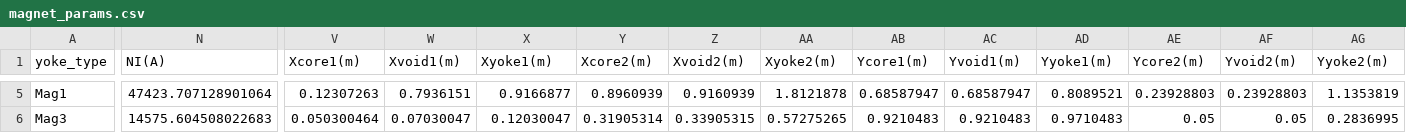
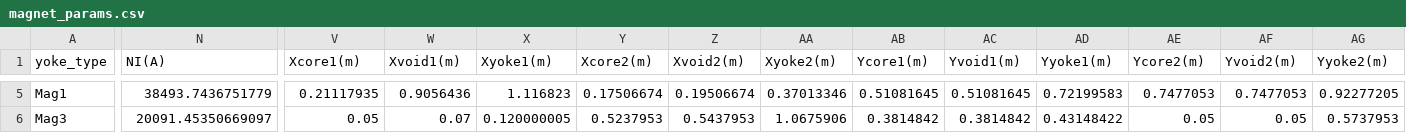
Before and after one commit to lfpc/MuonsAndMatter, a CSV file: data/magnet_params.csv, drawn as a sheet; only a part is shown, gaps mark what is left out; the diff covers the shown part only; the diff names each change by its address in the sheet, - before the commit and + after, or states it on an @@ line.

```diff
--- a/data/magnet_params.csv
+++ b/data/magnet_params.csv
-N5 (NI(A)): 47423.707128901064
+N5 (NI(A)): 38493.7436751779
-V5 (Xcore1(m)): 0.12307263
+V5 (Xcore1(m)): 0.21117935
-W5 (Xvoid1(m)): 0.7936151
+W5 (Xvoid1(m)): 0.9056436
-X5 (Xyoke1(m)): 0.9166877
+X5 (Xyoke1(m)): 1.116823
-Y5 (Xcore2(m)): 0.8960939
+Y5 (Xcore2(m)): 0.17506674
-Z5 (Xvoid2(m)): 0.9160939
+Z5 (Xvoid2(m)): 0.19506674
-AA5 (Xyoke2(m)): 1.8121878
+AA5 (Xyoke2(m)): 0.37013346
-AB5 (Ycore1(m)): 0.68587947
+AB5 (Ycore1(m)): 0.51081645
-AC5 (Yvoid1(m)): 0.68587947
+AC5 (Yvoid1(m)): 0.51081645
-AD5 (Yyoke1(m)): 0.8089521
+AD5 (Yyoke1(m)): 0.72199583
-AE5 (Ycore2(m)): 0.23928803
+AE5 (Ycore2(m)): 0.7477053
-AF5 (Yvoid2(m)): 0.23928803
+AF5 (Yvoid2(m)): 0.7477053
-AG5 (Yyoke2(m)): 1.1353819
+AG5 (Yyoke2(m)): 0.92277205
-N6 (NI(A)): 14575.604508022683
+N6 (NI(A)): 20091.45350669097
-V6 (Xcore1(m)): 0.050300464
+V6 (Xcore1(m)): 0.05
-W6 (Xvoid1(m)): 0.07030047
+W6 (Xvoid1(m)): 0.07
-X6 (Xyoke1(m)): 0.12030047
+X6 (Xyoke1(m)): 0.120000005
-Y6 (Xcore2(m)): 0.31905314
+Y6 (Xcore2(m)): 0.5237953
-Z6 (Xvoid2(m)): 0.33905315
+Z6 (Xvoid2(m)): 0.5437953
-AA6 (Xyoke2(m)): 0.57275265
+AA6 (Xyoke2(m)): 1.0675906
-AB6 (Ycore1(m)): 0.9210483
+AB6 (Ycore1(m)): 0.3814842
-AC6 (Yvoid1(m)): 0.9210483
+AC6 (Yvoid1(m)): 0.3814842
-AD6 (Yyoke1(m)): 0.9710483
+AD6 (Yyoke1(m)): 0.43148422
-AG6 (Yyoke2(m)): 0.2836995
+AG6 (Yyoke2(m)): 0.5737953
```
Also changed, not shown: 65 edited cells elsewhere in this file, 14 other files.
